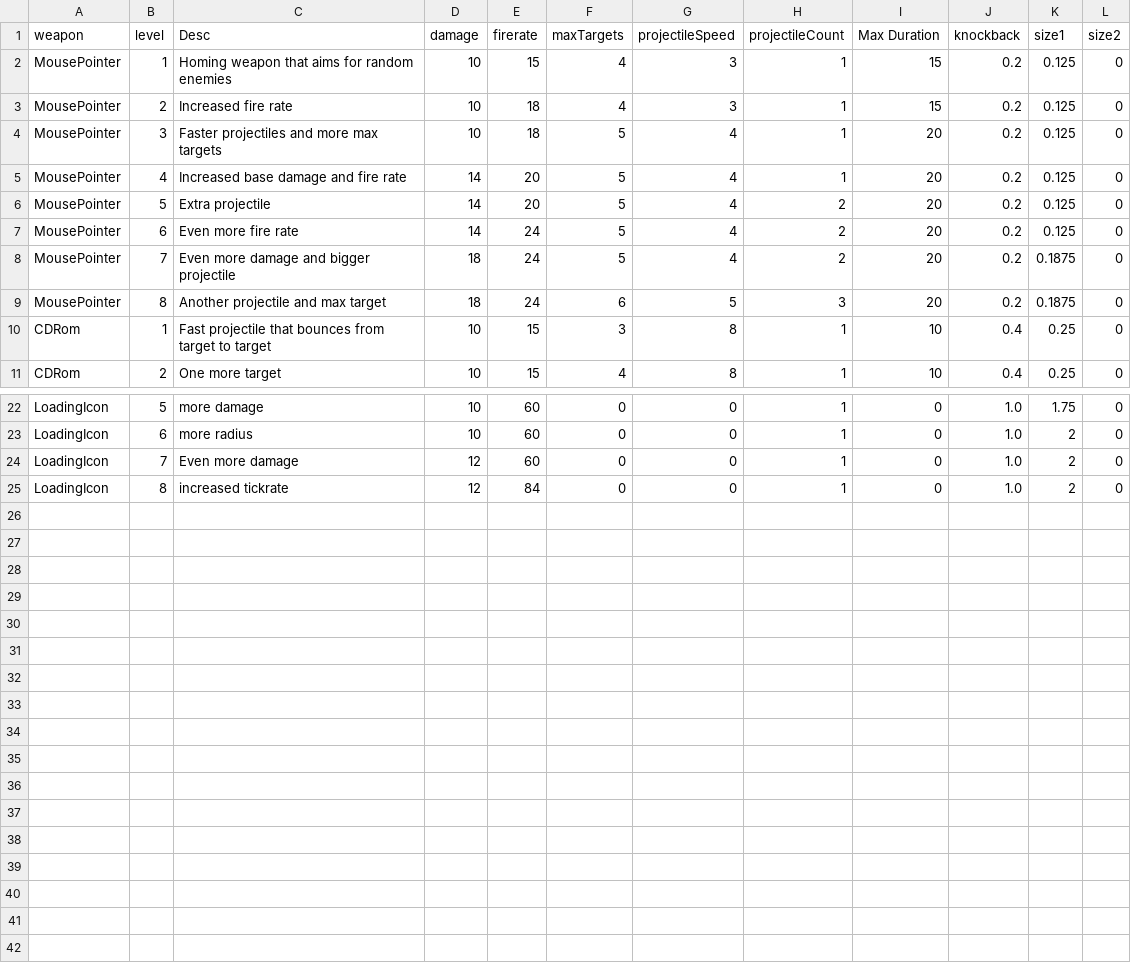
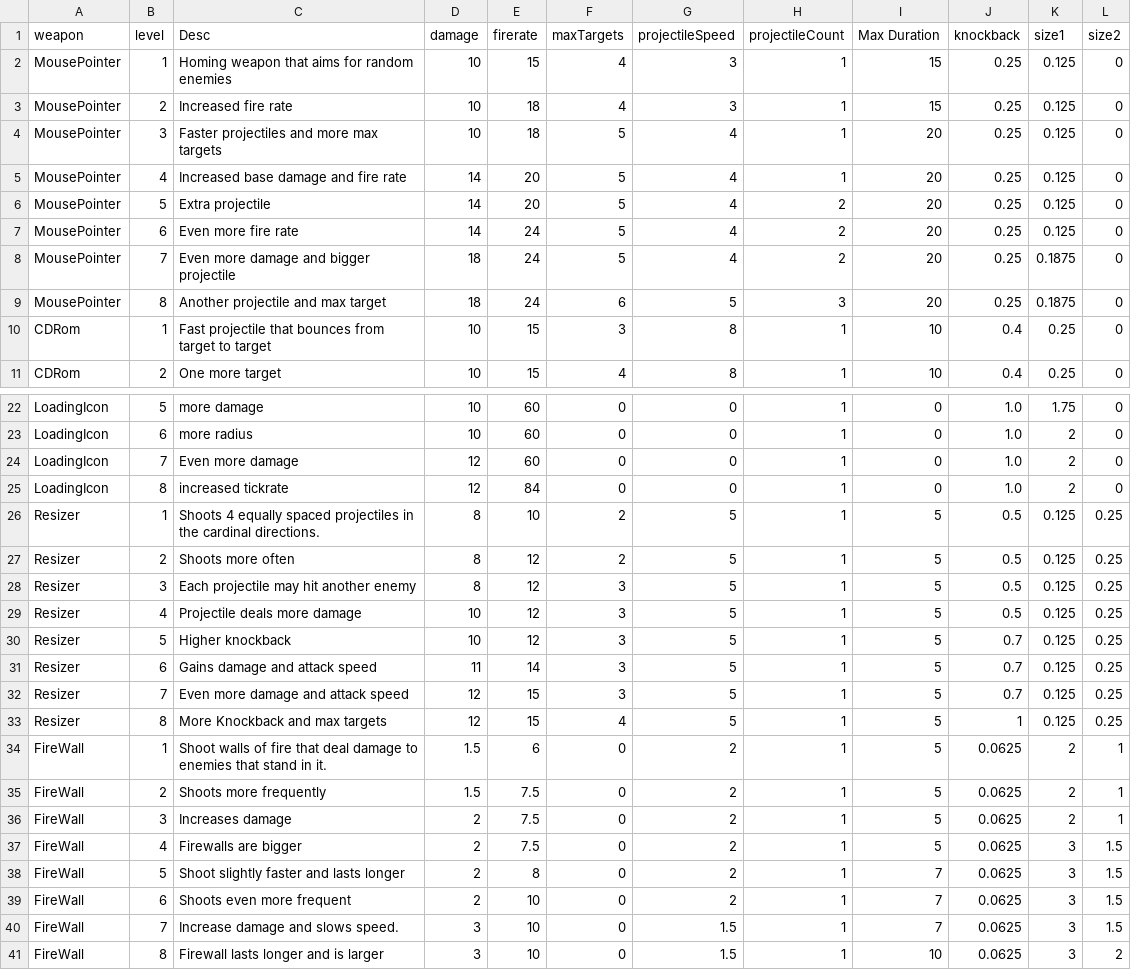
Before and after one commit to RawandAhmadGit/DesktopSurvivor, a CSV file: Assets/dataressources/weaponstats.csv, drawn as a sheet; only a part is shown, gaps mark what is left out.

Commit message:
Weapon stats are doneso

```diff
--- a/Assets/dataressources/weaponstats.csv
+++ b/Assets/dataressources/weaponstats.csv
@@ -1,10 +1,10 @@
 weapon,level,Desc,damage,firerate,maxTargets,projectileSpeed,projectileCount,Max Duration,knockback,size1,size2,
-MousePointer,1,Homing weapon that aims for random enemies,10,15,4,3,1,15,0.2,0.125,0,
-MousePointer,2,Increased fire rate,10,18,4,3,1,15,0.2,0.125,0,
-MousePointer,3,Faster projectiles and more max targets,10,18,5,4,1,20,0.2,0.125,0,
-MousePointer,4,Increased base damage and fire rate,14,20,5,4,1,20,0.2,0.125,0,
-MousePointer,5,Extra projectile,14,20,5,4,2,20,0.2,0.125,0,
-MousePointer,6,Even more fire rate,14,24,5,4,2,20,0.2,0.125,0,
-MousePointer,7,Even more damage and bigger projectile,18,24,5,4,2,20,0.2,0.1875,0,
-MousePointer,8,Another projectile and max target,18,24,6,5,3,20,0.2,0.1875,0,
+MousePointer,1,Homing weapon that aims for random enemies,10,15,4,3,1,15,0.25,0.125,0,
+MousePointer,2,Increased fire rate,10,18,4,3,1,15,0.25,0.125,0,
+MousePointer,3,Faster projectiles and more max targets,10,18,5,4,1,20,0.25,0.125,0,
+MousePointer,4,Increased base damage and fire rate,14,20,5,4,1,20,0.25,0.125,0,
+MousePointer,5,Extra projectile,14,20,5,4,2,20,0.25,0.125,0,
+MousePointer,6,Even more fire rate,14,24,5,4,2,20,0.25,0.125,0,
+MousePointer,7,Even more damage and bigger projectile,18,24,5,4,2,20,0.25,0.1875,0,
+MousePointer,8,Another projectile and max target,18,24,6,5,3,20,0.25,0.1875,0,
 CDRom,1,Fast projectile that bounces from target to target,10,15,3,8,1,10,0.4,0.25,0,
@@ -25 +25,17 @@ LoadingIcon,7,Even more damage,12,60,0,0,1,0,1.0,2,0,
 LoadingIcon,8,increased tickrate,12,84,0,0,1,0,1.0,2,0,
+Resizer,1,Shoots 4 equally spaced projectiles in the cardinal directions.,8,10,2,5,1,5,0.5,0.125,0.25,
+Resizer,2,Shoots more often,8,12,2,5,1,5,0.5,0.125,0.25,
+Resizer,3,Each projectile may hit another enemy,8,12,3,5,1,5,0.5,0.125,0.25,
+Resizer,4,Projectile deals more damage,10,12,3,5,1,5,0.5,0.125,0.25,
+Resizer,5,Higher knockback,10,12,3,5,1,5,0.7,0.125,0.25,
+Resizer,6,Gains damage and attack speed,11,14,3,5,1,5,0.7,0.125,0.25,
+Resizer,7,Even more damage and attack speed,12,15,3,5,1,5,0.7,0.125,0.25,
+Resizer,8,More Knockback and max targets,12,15,4,5,1,5,1,0.125,0.25,
+FireWall,1,Shoot walls of fire that deal damage to enemies that stand in it.,1.5,6,0,2,1,5,0.0625,2,1,
+FireWall,2,Shoots more frequently,1.5,7.5,0,2,1,5,0.0625,2,1,
+FireWall,3,Increases damage,2,7.5,0,2,1,5,0.0625,2,1,
+FireWall,4,Firewalls are bigger,2,7.5,0,2,1,5,0.0625,3,1.5,
+FireWall,5,Shoot slightly faster and lasts longer,2,8,0,2,1,7,0.0625,3,1.5,
+FireWall,6,Shoots even more frequent,2,10,0,2,1,7,0.0625,3,1.5,
+FireWall,7,Increase damage and slows speed.,3,10,0,1.5,1,7,0.0625,3,1.5,
+FireWall,8,Firewall lasts longer and is larger,3,10,0,1.5,1,10,0.0625,3,2,
```
